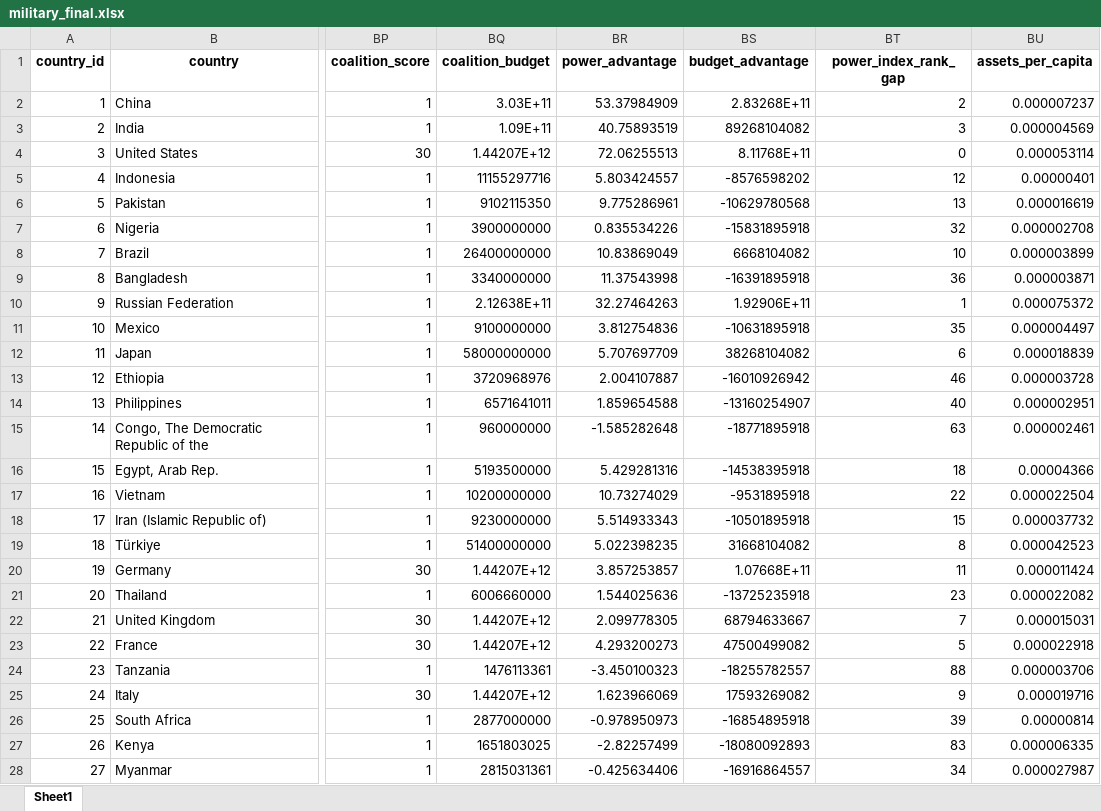
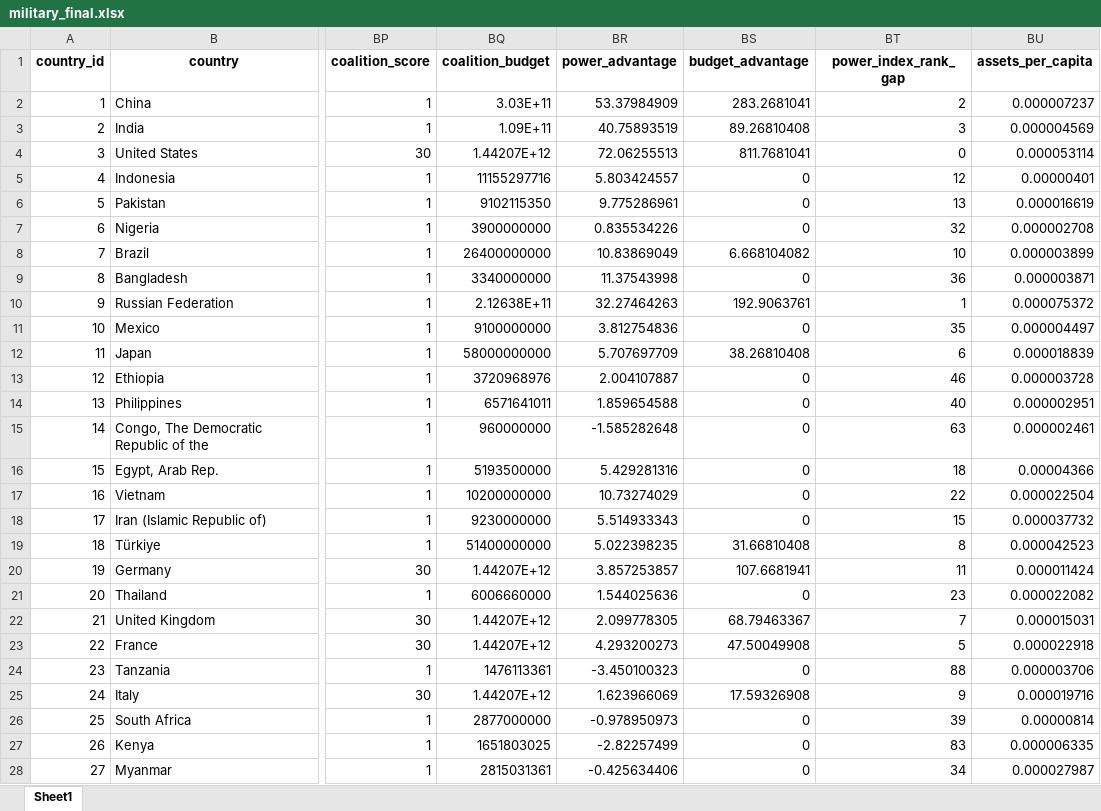
Before and after one commit to springboardmentor09876x-cmd/Unified-Military-Analytics, an Excel workbook: military_final.xlsx, sheet Sheet1, drawn as a sheet; only a part is shown, gaps mark what is left out; values as stored, in another font and other column widths than the file's, no borders; the diff covers the shown part only; the diff names each change by its address in the sheet, - before the commit and + after, or states it on an @@ line.

```diff
--- a/military_final.xlsx (sheet Sheet1)
+++ b/military_final.xlsx (sheet Sheet1)
-BS2 (budget_advantage): 2.83268E+11
+BS2 (budget_advantage): 283.2681041
-BS3 (budget_advantage): 89268104082
+BS3 (budget_advantage): 89.26810408
-BS4 (budget_advantage): 8.11768E+11
+BS4 (budget_advantage): 811.7681041
-BS5 (budget_advantage): -8576598202
+BS5 (budget_advantage): 0
-BS6 (budget_advantage): -10629780568
+BS6 (budget_advantage): 0
-BS7 (budget_advantage): -15831895918
+BS7 (budget_advantage): 0
-BS8 (budget_advantage): 6668104082
+BS8 (budget_advantage): 6.668104082
-BS9 (budget_advantage): -16391895918
+BS9 (budget_advantage): 0
-BS10 (budget_advantage): 1.92906E+11
+BS10 (budget_advantage): 192.9063761
-BS11 (budget_advantage): -10631895918
+BS11 (budget_advantage): 0
-BS12 (budget_advantage): 38268104082
+BS12 (budget_advantage): 38.26810408
-BS13 (budget_advantage): -16010926942
+BS13 (budget_advantage): 0
-BS14 (budget_advantage): -13160254907
+BS14 (budget_advantage): 0
-BS15 (budget_advantage): -18771895918
+BS15 (budget_advantage): 0
-BS16 (budget_advantage): -14538395918
+BS16 (budget_advantage): 0
-BS17 (budget_advantage): -9531895918
+BS17 (budget_advantage): 0
-BS18 (budget_advantage): -10501895918
+BS18 (budget_advantage): 0
-BS19 (budget_advantage): 31668104082
+BS19 (budget_advantage): 31.66810408
-BS20 (budget_advantage): 1.07668E+11
+BS20 (budget_advantage): 107.6681941
-BS21 (budget_advantage): -13725235918
+BS21 (budget_advantage): 0
-BS22 (budget_advantage): 68794633667
+BS22 (budget_advantage): 68.79463367
-BS23 (budget_advantage): 47500499082
+BS23 (budget_advantage): 47.50049908
-BS24 (budget_advantage): -18255782557
+BS24 (budget_advantage): 0
-BS25 (budget_advantage): 17593269082
+BS25 (budget_advantage): 17.59326908
-BS26 (budget_advantage): -16854895918
+BS26 (budget_advantage): 0
-BS27 (budget_advantage): -18080092893
+BS27 (budget_advantage): 0
-BS28 (budget_advantage): -16916864557
+BS28 (budget_advantage): 0
```
Also changed, not shown: 118 edited cells elsewhere in this sheet, 3 other files.
